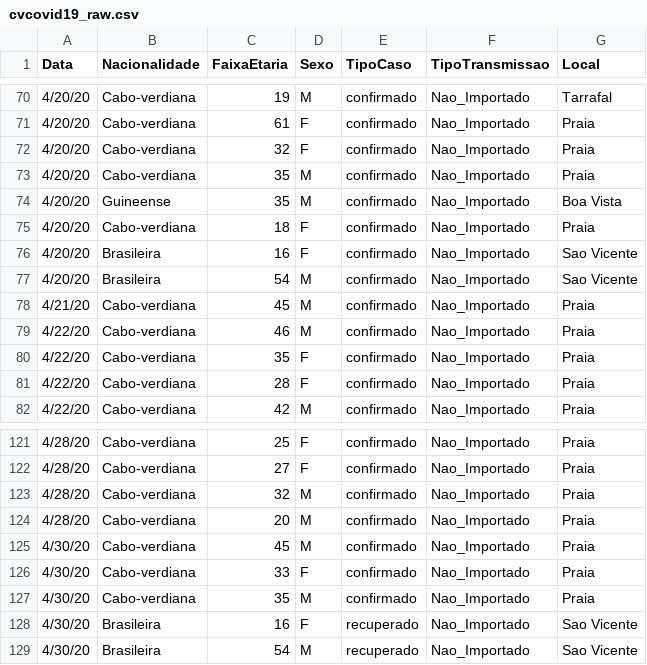
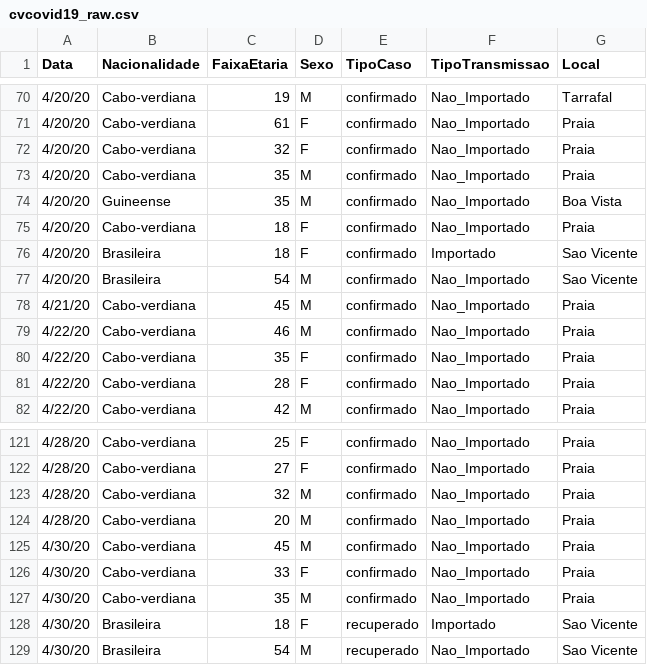
Before and after one commit to marovski/covid19cvdata, a CSV file: data-raw/csv/cvcovid19_raw.csv, drawn as a sheet; only a part is shown, gaps mark what is left out.

Commit message:
Update cvcovid19_raw.csv

```diff
--- a/data-raw/csv/cvcovid19_raw.csv
+++ b/data-raw/csv/cvcovid19_raw.csv
@@ -75,3 +75,3 @@ Data,Nacionalidade,FaixaEtaria,Sexo,TipoCaso,TipoTransmissao,Local
 4/20/20,Cabo-verdiana,18,F,confirmado,Nao_Importado,Praia
-4/20/20,Brasileira,16,F,confirmado,Nao_Importado,Sao Vicente
+4/20/20,Brasileira,18,F,confirmado,Importado,Sao Vicente
 4/20/20,Brasileira,54,M,confirmado,Nao_Importado,Sao Vicente
@@ -127,3 +127,3 @@ Data,Nacionalidade,FaixaEtaria,Sexo,TipoCaso,TipoTransmissao,Local
 4/30/20,Cabo-verdiana,35,M,confirmado,Nao_Importado,Praia
-4/30/20,Brasileira,16,F,recuperado,Nao_Importado,Sao Vicente
+4/30/20,Brasileira,18,F,recuperado,Importado,Sao Vicente
 4/30/20,Brasileira,54,M,recuperado,Nao_Importado,Sao Vicente
```
